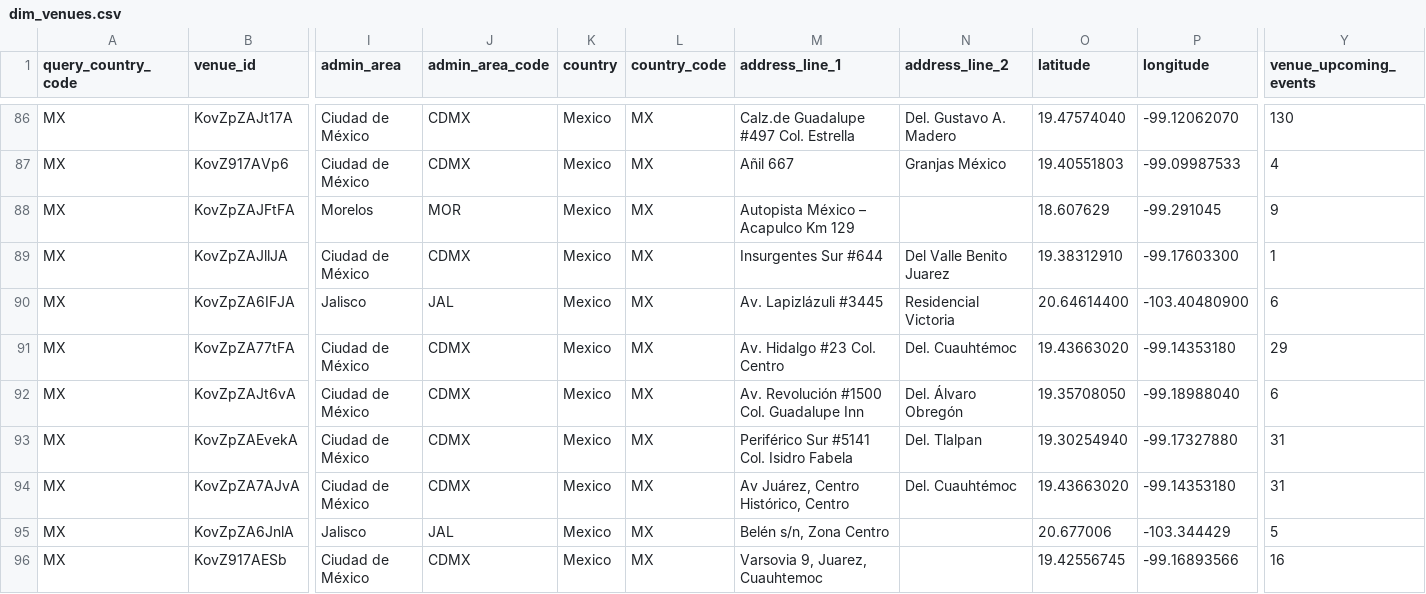
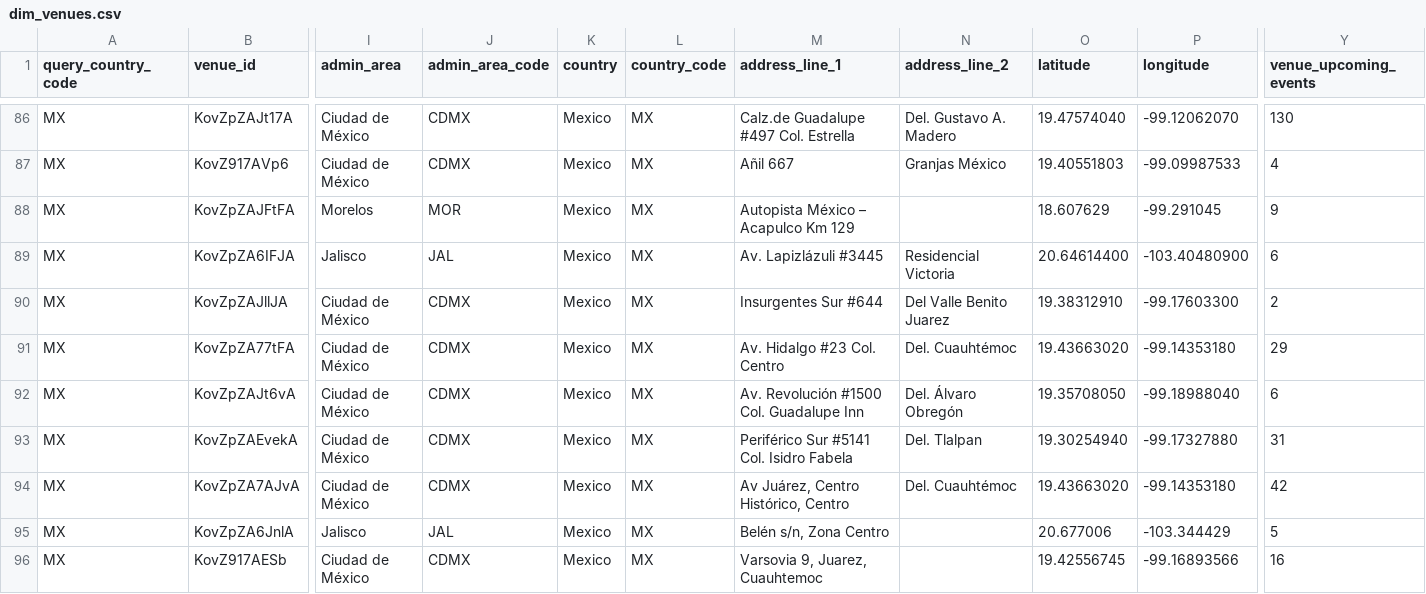
Before and after one commit to DavidCastilloSKT/analisis-oferta-musical-mexico-ticketmaster, a CSV file: data/processed/enriched_latam/dim_venues.csv, drawn as a sheet; only a part is shown, gaps mark what is left out; removed rows and columns are numbered as before the commit, all else as after; rows hold the shown columns only; the diff covers the shown part only; the diff names each change by its address in the sheet, - before the commit and + after, or states it on an @@ line.

```diff
--- a/data/processed/enriched_latam/dim_venues.csv
+++ b/data/processed/enriched_latam/dim_venues.csv
-row 89: MX | KovZpZAJllJA | Ciudad de México | CDMX | Mexico | MX | Insurgentes Sur #644 | Del Valle Benito Juarez | 19.38312910 | -99.17603300 | 1
+row 90: MX | KovZpZAJllJA | Ciudad de México | CDMX | Mexico | MX | Insurgentes Sur #644 | Del Valle Benito Juarez | 19.38312910 | -99.17603300 | 2
-Y94 (venue_upcoming_events): 31
+Y94 (venue_upcoming_events): 42
```
Also changed, not shown: 9 edited cells elsewhere in this file, data/processed/enriched_latam/bridge_event_attractions.csv, data/processed/enriched_latam/dim_attractions.csv, 2 other files.
